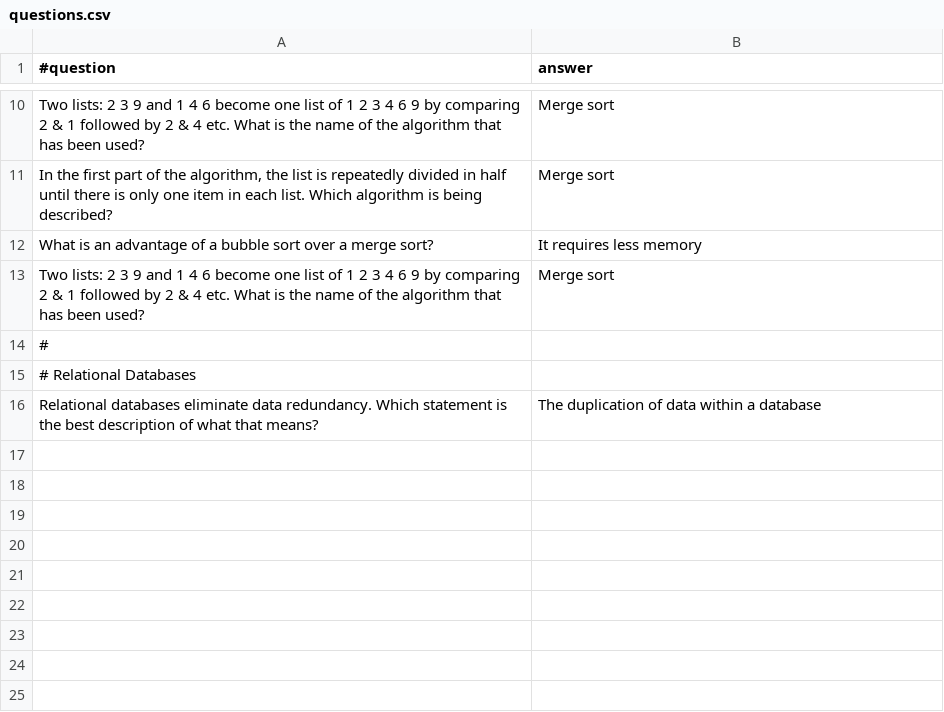
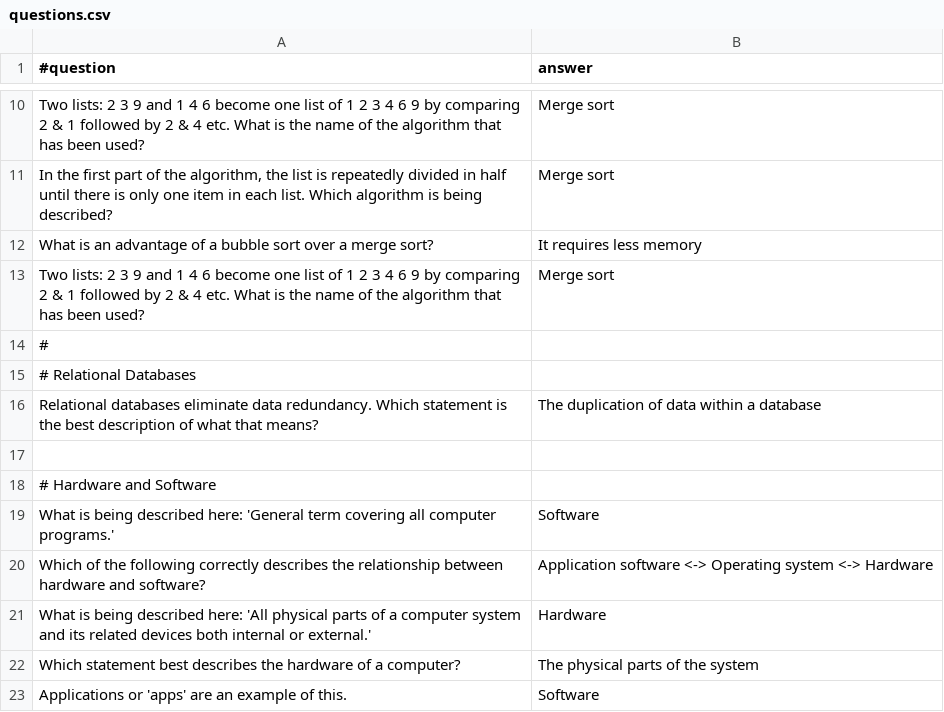
Before and after one commit to edht2/smart-revise-bot, a CSV file: questions.csv, drawn as a sheet; only a part is shown, gaps mark what is left out; the diff names each change by its address in the sheet, - before the commit and + after, or states it on an @@ line.

Commit message:
added Hardware and Software topics

```diff
--- a/questions.csv
+++ b/questions.csv
+row 17: (empty)
+row 18: # Hardware and Software
+row 19: What is being described here: 'General term covering all computer programs.' | Software
+row 20: Which of the following correctly describes the relationship between hardware and software? | Application software <-> Operating system <-> Hardware
+row 21: What is being described here: 'All physical parts of a computer system and its related devices both internal or external.' | Hardware
+row 22: Which statement best describes the hardware of a computer? | The physical parts of the system
+row 23: Applications or 'apps' are an example of this. | Software
```
Also changed, not shown: 1 other file.
